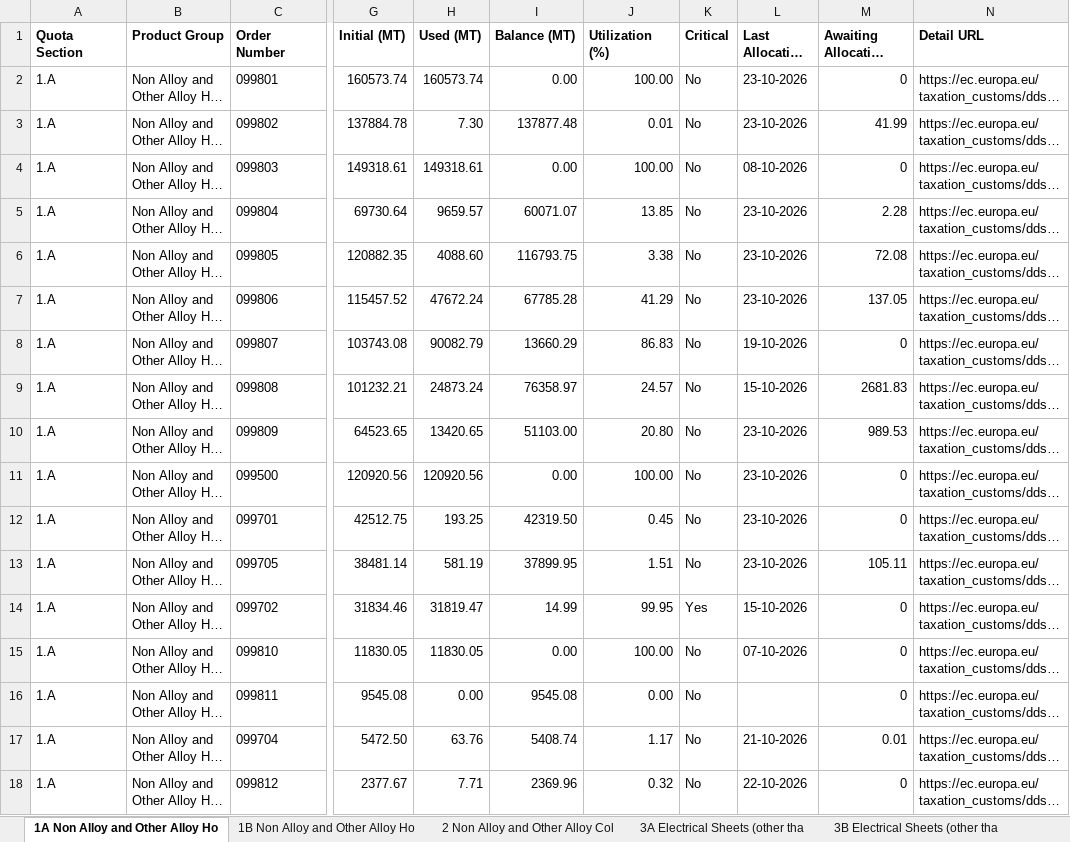
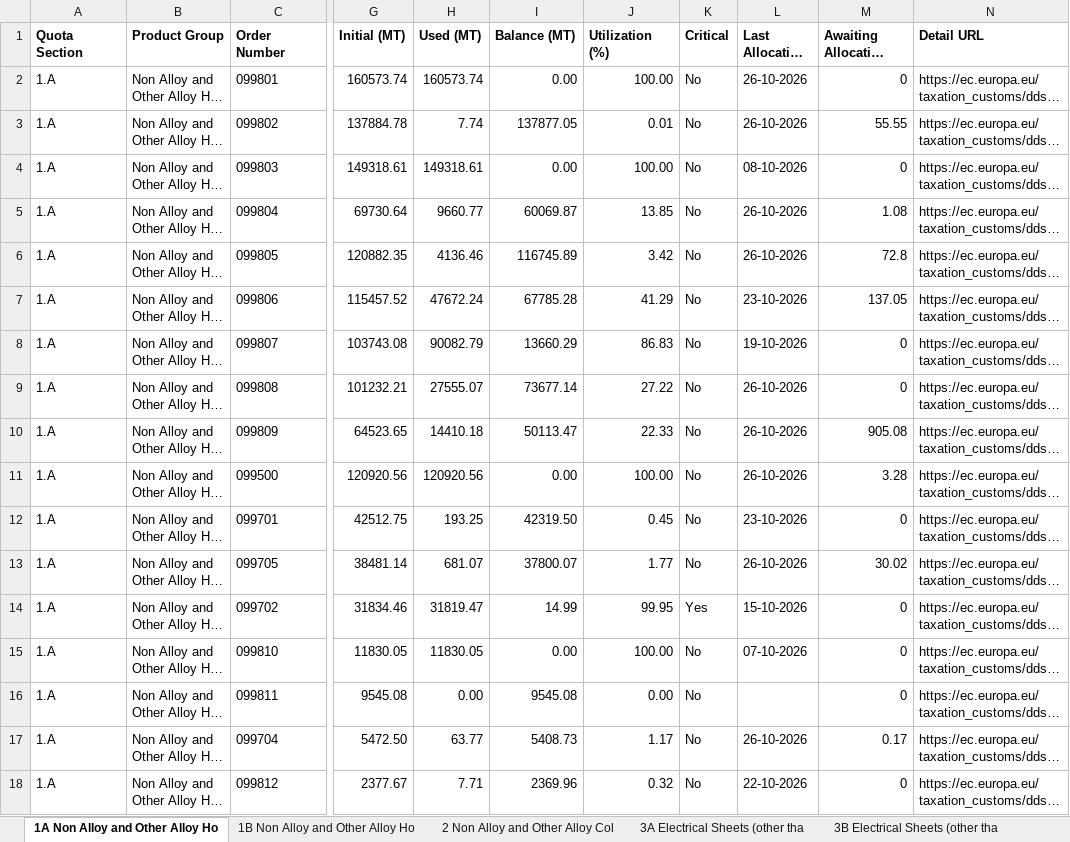
Before and after one commit to kujah/eu_steel_trq_4a, an Excel workbook: public/data/eu-steel-trq-flat-dashboard.xlsx, sheet 1A Non Alloy and Other Alloy Ho, drawn as a sheet; only a part is shown, gaps mark what is left out; long unchanged cells end in …; values as stored, in another font and other column widths than the file's, no borders; the diff covers the shown part only; the diff names each change by its address in the sheet, - before the commit and + after, or states it on an @@ line.

```diff
--- a/public/data/eu-steel-trq-flat-dashboard.xlsx (sheet 1A Non Alloy and Other Alloy Ho)
+++ b/public/data/eu-steel-trq-flat-dashboard.xlsx (sheet 1A Non Alloy and Other Alloy Ho)
-L2:L3 (Last Allocation Date): 23-10-2026
+L2:L3 (Last Allocation Date): 26-10-2026
-H3 (Used (MT)): 7.30
+H3 (Used (MT)): 7.74
-I3 (Balance (MT)): 137877.48
+I3 (Balance (MT)): 137877.05
-M3 (Awaiting Allocation (MT)): 41.99
+M3 (Awaiting Allocation (MT)): 55.55
-H5 (Used (MT)): 9659.57
+H5 (Used (MT)): 9660.77
-I5 (Balance (MT)): 60071.07
+I5 (Balance (MT)): 60069.87
-L5:L6 (Last Allocation Date): 23-10-2026
+L5:L6 (Last Allocation Date): 26-10-2026
-M5 (Awaiting Allocation (MT)): 2.28
+M5 (Awaiting Allocation (MT)): 1.08
-H6 (Used (MT)): 4088.60
+H6 (Used (MT)): 4136.46
-I6 (Balance (MT)): 116793.75
+I6 (Balance (MT)): 116745.89
-J6 (Utilization (%)): 3.38
+J6 (Utilization (%)): 3.42
-M6 (Awaiting Allocation (MT)): 72.08
+M6 (Awaiting Allocation (MT)): 72.8
-H9 (Used (MT)): 24873.24
+H9 (Used (MT)): 27555.07
-I9 (Balance (MT)): 76358.97
+I9 (Balance (MT)): 73677.14
-J9 (Utilization (%)): 24.57
+J9 (Utilization (%)): 27.22
-L9 (Last Allocation Date): 15-10-2026
+L9 (Last Allocation Date): 26-10-2026
-M9 (Awaiting Allocation (MT)): 2681.83
+M9 (Awaiting Allocation (MT)): 0
-H10 (Used (MT)): 13420.65
+H10 (Used (MT)): 14410.18
-I10 (Balance (MT)): 51103.00
+I10 (Balance (MT)): 50113.47
-J10 (Utilization (%)): 20.80
+J10 (Utilization (%)): 22.33
-L10:L11 (Last Allocation Date): 23-10-2026
+L10:L11 (Last Allocation Date): 26-10-2026
-M10 (Awaiting Allocation (MT)): 989.53
+M10 (Awaiting Allocation (MT)): 905.08
-M11 (Awaiting Allocation (MT)): 0
+M11 (Awaiting Allocation (MT)): 3.28
-H13 (Used (MT)): 581.19
+H13 (Used (MT)): 681.07
-I13 (Balance (MT)): 37899.95
+I13 (Balance (MT)): 37800.07
-J13 (Utilization (%)): 1.51
+J13 (Utilization (%)): 1.77
-L13 (Last Allocation Date): 23-10-2026
+L13 (Last Allocation Date): 26-10-2026
-M13 (Awaiting Allocation (MT)): 105.11
+M13 (Awaiting Allocation (MT)): 30.02
-H17 (Used (MT)): 63.76
+H17 (Used (MT)): 63.77
-I17 (Balance (MT)): 5408.74
+I17 (Balance (MT)): 5408.73
-L17 (Last Allocation Date): 21-10-2026
+L17 (Last Allocation Date): 26-10-2026
-M17 (Awaiting Allocation (MT)): 0.01
+M17 (Awaiting Allocation (MT)): 0.17
```
Also changed, not shown: 5 edited cells elsewhere in this sheet, sheet 9 Stainless Cold Rolled Sheets, sheet 4B Metallic Coated Sheets, sheet 8 Stainless Hot Rolled Sheets a, sheet 2 Non Alloy and Other Alloy Col, sheet 6 Tin Mill Products, sheet 7 Non Alloy and Other Alloy Qua, 4 more sheets, 1 other file.
